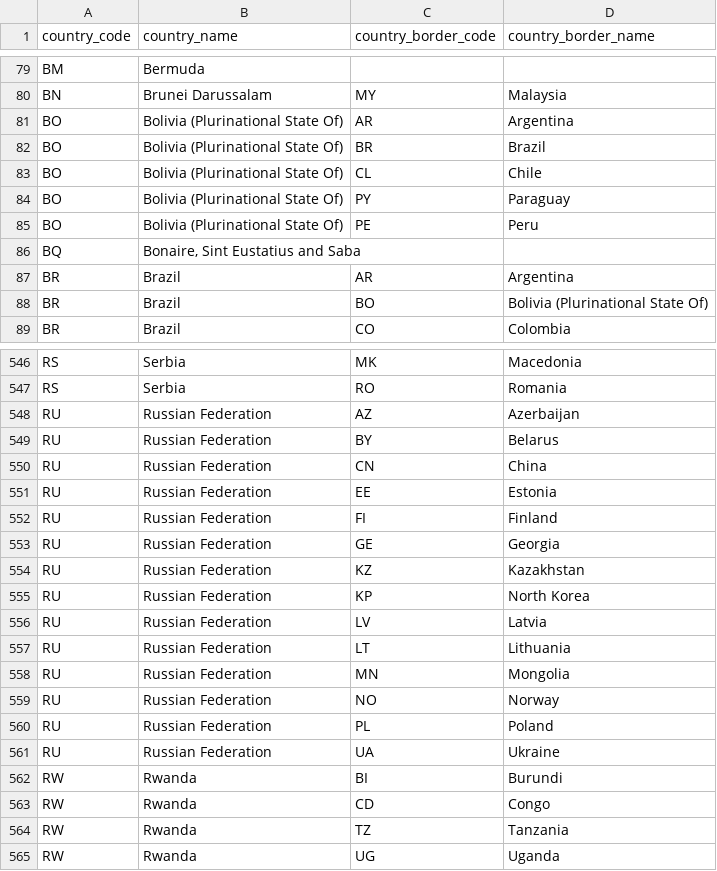
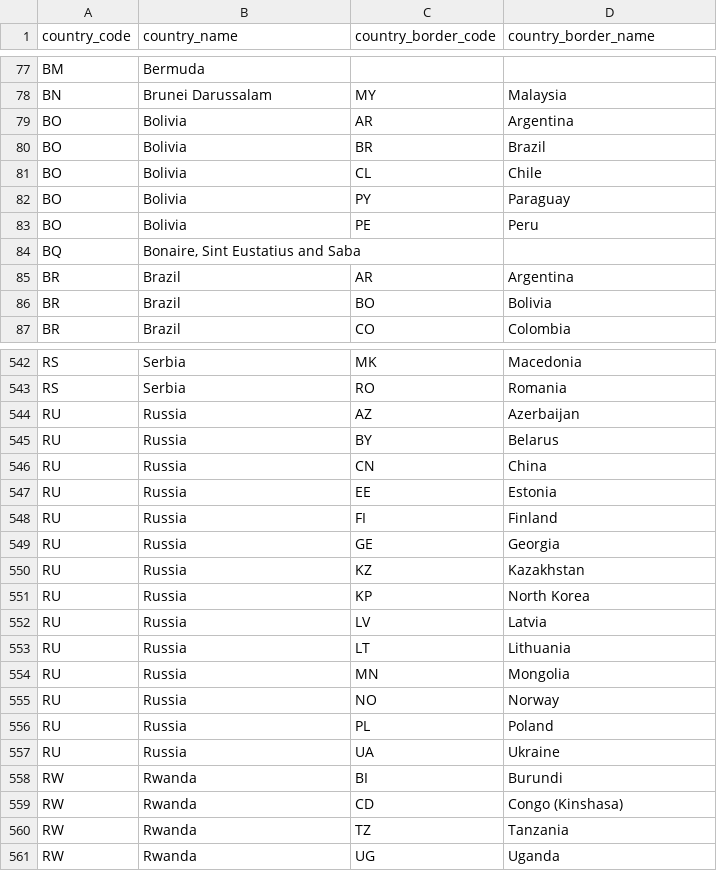
Before and after one commit to Kassymkhan919/CMPT353-Team-Happiness, a CSV file: GEODATASOURCE-COUNTRY-BORDERS.csv, drawn as a sheet; only a part is shown, gaps mark what is left out; the diff covers the shown part only.

```diff
--- a/GEODATASOURCE-COUNTRY-BORDERS.csv
+++ b/GEODATASOURCE-COUNTRY-BORDERS.csv
@@ -80,10 +78,10 @@ BM,Bermuda,,
 BN,Brunei Darussalam,MY,Malaysia
-BO,Bolivia (Plurinational State Of),AR,Argentina
-BO,Bolivia (Plurinational State Of),BR,Brazil
-BO,Bolivia (Plurinational State Of),CL,Chile
-BO,Bolivia (Plurinational State Of),PY,Paraguay
-BO,Bolivia (Plurinational State Of),PE,Peru
+BO,Bolivia,AR,Argentina
+BO,Bolivia,BR,Brazil
+BO,Bolivia,CL,Chile
+BO,Bolivia,PY,Paraguay
+BO,Bolivia,PE,Peru
 BQ,"Bonaire, Sint Eustatius and Saba",,
 BR,Brazil,AR,Argentina
-BR,Brazil,BO,Bolivia (Plurinational State Of)
+BR,Brazil,BO,Bolivia
 BR,Brazil,CO,Colombia
@@ -547,18 +543,18 @@ RS,Serbia,MK,Macedonia
 RS,Serbia,RO,Romania
-RU,Russian Federation,AZ,Azerbaijan
-RU,Russian Federation,BY,Belarus
-RU,Russian Federation,CN,China
-RU,Russian Federation,EE,Estonia
-RU,Russian Federation,FI,Finland
-RU,Russian Federation,GE,Georgia
-RU,Russian Federation,KZ,Kazakhstan
-RU,Russian Federation,KP,North Korea
-RU,Russian Federation,LV,Latvia
-RU,Russian Federation,LT,Lithuania
-RU,Russian Federation,MN,Mongolia
-RU,Russian Federation,NO,Norway
-RU,Russian Federation,PL,Poland
-RU,Russian Federation,UA,Ukraine
+RU,Russia,AZ,Azerbaijan
+RU,Russia,BY,Belarus
+RU,Russia,CN,China
+RU,Russia,EE,Estonia
+RU,Russia,FI,Finland
+RU,Russia,GE,Georgia
+RU,Russia,KZ,Kazakhstan
+RU,Russia,KP,North Korea
+RU,Russia,LV,Latvia
+RU,Russia,LT,Lithuania
+RU,Russia,MN,Mongolia
+RU,Russia,NO,Norway
+RU,Russia,PL,Poland
+RU,Russia,UA,Ukraine
 RW,Rwanda,BI,Burundi
-RW,Rwanda,CD,Congo
+RW,Rwanda,CD,Congo (Kinshasa)
 RW,Rwanda,TZ,Tanzania
```
Also changed, not shown: 4 removed rows and 80 edited cells elsewhere in this file, Three-Year-Data.csv, 10 other files.
